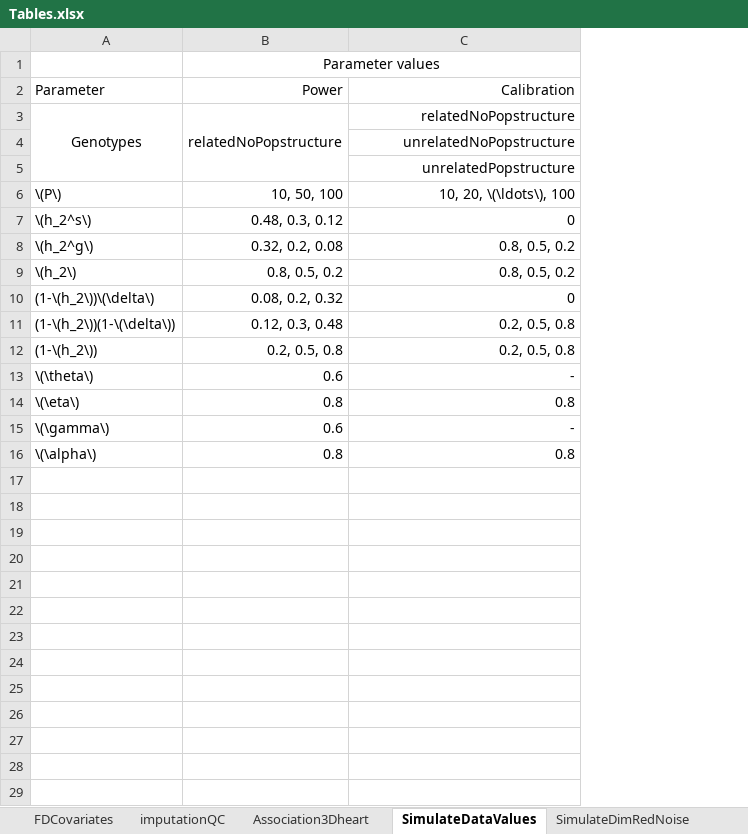
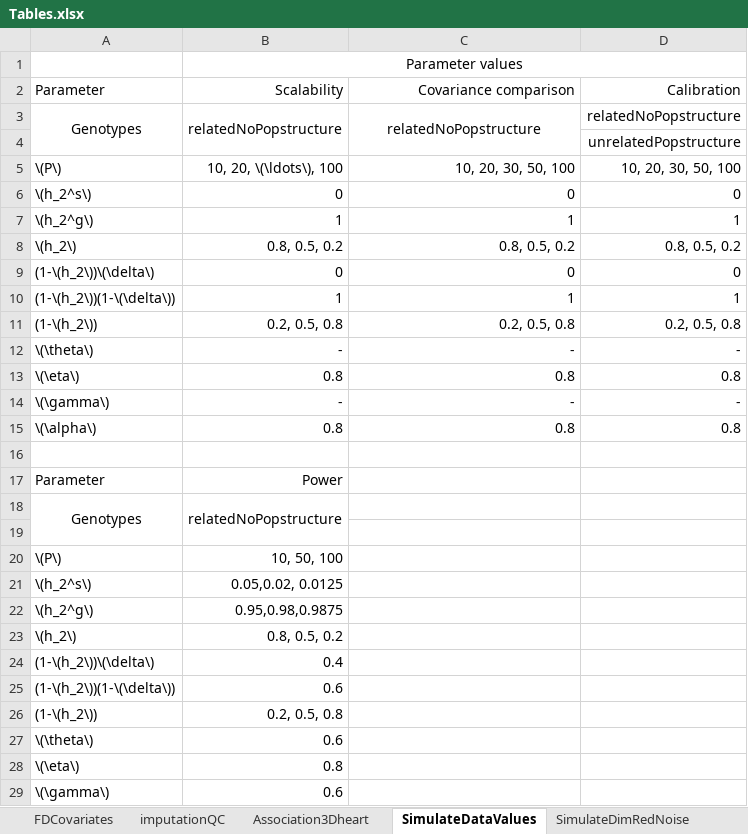
Before and after one commit to HannahVMeyer/Thesis, an Excel workbook: Tables.xlsx, sheet SimulateDataValues, drawn as a sheet; only a part is shown; values as stored, in another font and other column widths than the file's, no borders; removed rows and columns are numbered as before the commit, all else as after; the diff covers the shown part only; the diff names each change by its address in the sheet, - before the commit and + after, or states it on an @@ line.

```diff
--- a/Tables.xlsx (sheet SimulateDataValues)
+++ b/Tables.xlsx (sheet SimulateDataValues)
+column D, rows 2-15: Calibration | relatedNoPopstructure | unrelatedPopstructure | 10, 20, 30, 50, 100 | 0 | 1 | 0.8, 0.5, 0.2 | 0 | 1 | 0.2, 0.5, 0.8 | - | 0.8 | - | 0.8
-B2: Power
+B2: Scalability
-C2: Calibration
+C2: Covariance comparison
-C3 alignment: right
+C3 alignment: center
+C3:C4 merged
-C4: unrelatedNoPopstructure
+C4: (empty)
-row 5:  |  | unrelatedPopstructure
-B5: 10, 50, 100
+B5: 10, 20, \(\ldots\), 100
-C5: 10, 20, \(\ldots\), 100
+C5: 10, 20, 30, 50, 100
-B6: 0.48, 0.3, 0.12
+B6: 0
-B7: 0.32, 0.2, 0.08
+B7: 1
-C7: 0.8, 0.5, 0.2
+C7: 1
-B9: 0.08, 0.2, 0.32
+B9: 0
-B10: 0.12, 0.3, 0.48
+B10: 1
-C10: 0.2, 0.5, 0.8
+C10: 1
-B12: 0.6
+B12: -
-B14: 0.6
+B14: -
+row 16: (empty)
+row 17: Parameter | Power
+row 18: Genotypes | relatedNoPopstructure
+row 19: (empty)
+row 20: \(P\) | 10, 50, 100
+row 21: \(h_2^s\) | 0.05,0.02, 0.0125
+row 22: \(h_2^g\) | 0.95,0.98,0.9875
+row 23: \(h_2\) | 0.8, 0.5, 0.2
+row 24: (1-\(h_2\))\(\delta\) | 0.4
+row 25: (1-\(h_2\))(1-\(\delta\)) | 0.6
+row 26: (1-\(h_2\)) | 0.2, 0.5, 0.8
+row 27: \(\theta\) | 0.6
+row 28: \(\eta\) | 0.8
+row 29: \(\gamma\) | 0.6
```
Also changed, not shown: 1 added row elsewhere in this sheet, 29 other files.
